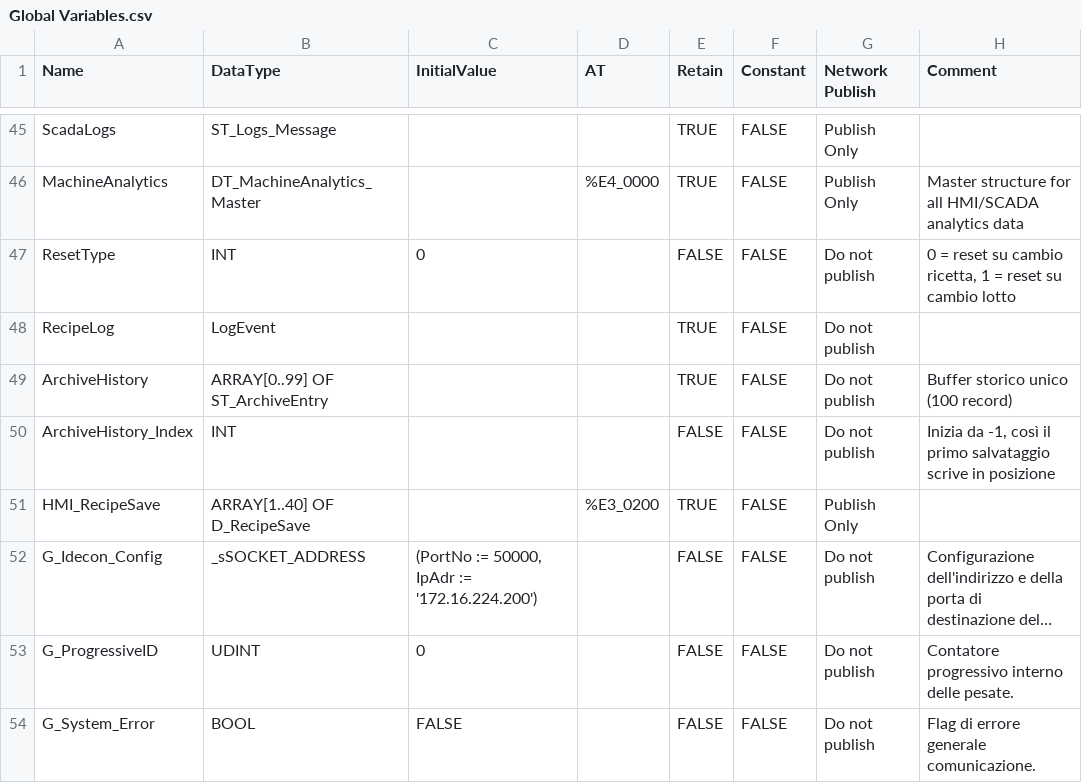
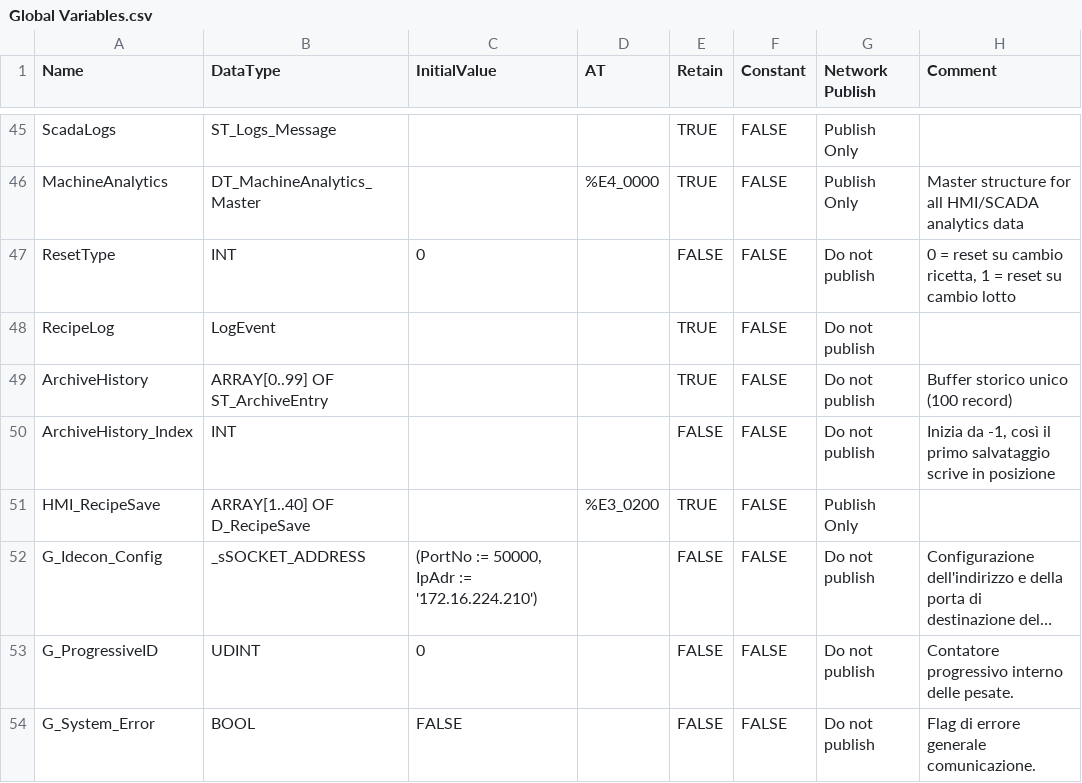
Before and after one commit to DFFM-maker/Idecon_CheckWeigher_WP, a CSV file: 01_GlobalVars/Global Variables.csv, drawn as a sheet; only a part is shown, gaps mark what is left out; long unchanged cells end in …; the diff names each change by its address in the sheet, - before the commit and + after, or states it on an @@ line.

```diff
--- a/01_GlobalVars/Global Variables.csv
+++ b/01_GlobalVars/Global Variables.csv
-C52 (InitialValue): (PortNo := 50000, IpAdr := '172.16.224.200')
+C52 (InitialValue): (PortNo := 50000, IpAdr := '172.16.224.210')
```
Also changed, not shown: 32 other files.
